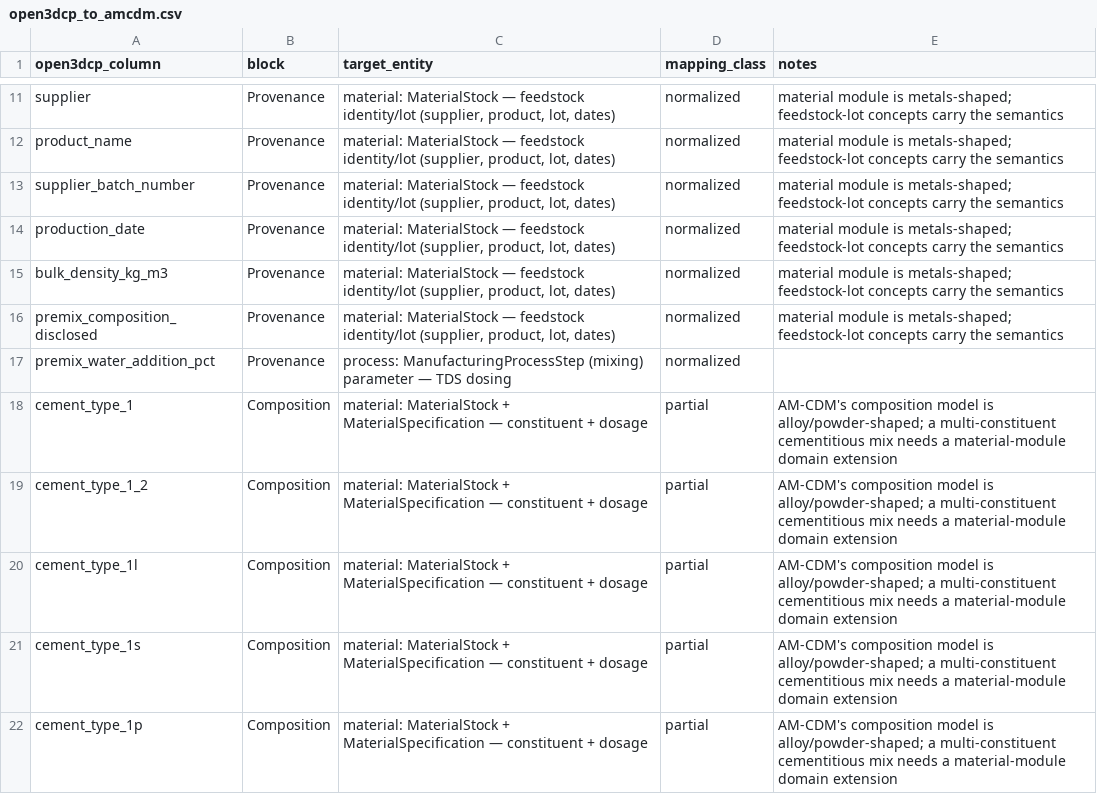
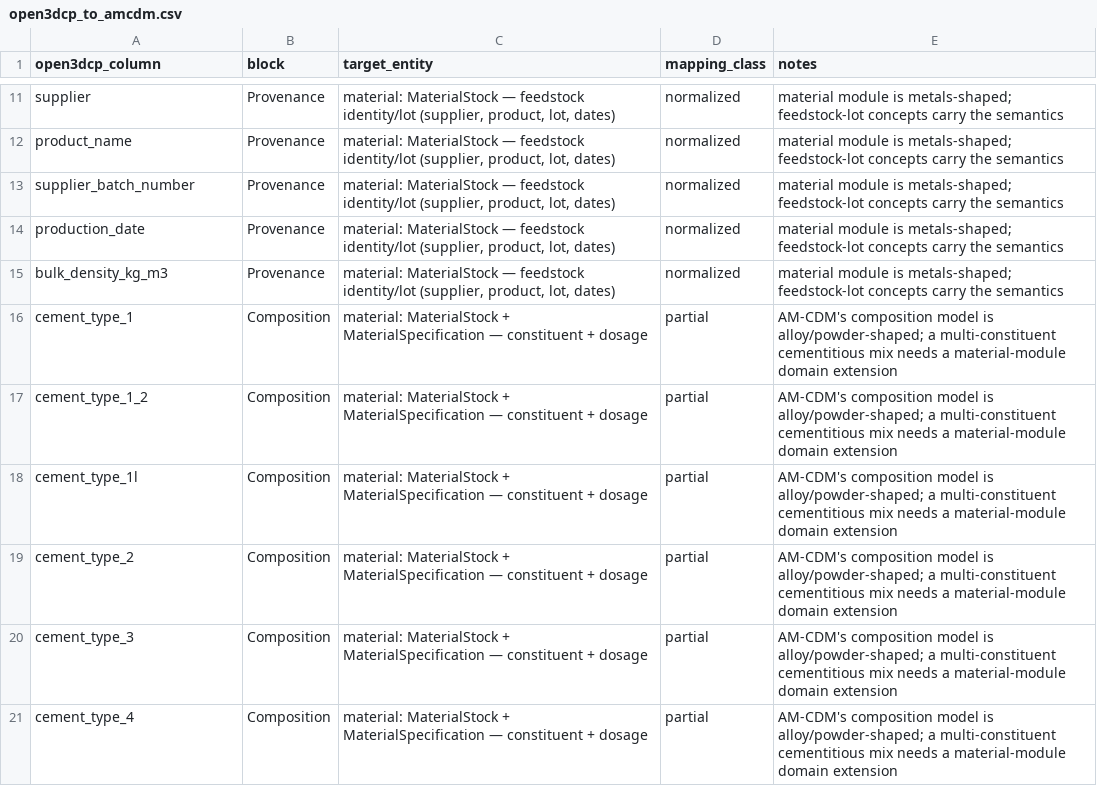
Before and after one commit to sunnyday-technologies/Open3DCP, a CSV file: crosswalk/open3dcp_to_amcdm.csv, drawn as a sheet; only a part is shown, gaps mark what is left out; the shorter side is filled out with more unchanged rows; the diff covers the shown part only.

Commit message:
Scope v1.8.0 to the reported gaps: 295 -> 279 columns
Narrows the release to what the contributor actually reported, plus the
carriers the EN set needs to stay lossless. Removes 16 columns that were
scope beyond the report:

  cement_type_1s/1p/1t, cement_c1157, cem_ii_c_m, cem_vi,
  calcium_sulfate, natural_hydraulic_lime, hydrated_lime,
  fine_agg_fineness_modulus, agg_grading_designation,
  sieve_analysis_file, premix_composition_disclosed,
  premix_water_addition_pct, raw_data_sha256, raw_data_version

raw_data_sha256 / raw_data_version were staged for a planned v1.7.6 and
should not have been graduated here; their forward-compat markers in the
crosswalk builder are restored verbatim. Other deferred columns keep
labelled dead keys so a later release can land them without rework.

Retained beyond the literal report: cement_other, cement_designation and
cement_standard, without which a stated notation outside the 18 typed
EN columns falls back to cement_unspecified and loses its designation -
the exact loss the report was about. EN 197-5, C595 IS/IP/IT, C1157 and
GB 175 members now route to cement_other via the ingestion pivot.

Verified: 279 columns, DDL parses under PostgreSQL grammar, version
consistency (23 labels/16 files), crosswalk and units manifests
regenerated and --check clean, examples reproduce, 31 tests pass.

```diff
--- a/crosswalk/open3dcp_to_amcdm.csv
+++ b/crosswalk/open3dcp_to_amcdm.csv
@@ -15,4 +15,2 @@ production_date,Provenance,"material: MaterialStock — feedstock identity/lot (
 bulk_density_kg_m3,Provenance,"material: MaterialStock — feedstock identity/lot (supplier, product, lot, dates)",normalized,material module is metals-shaped; feedstock-lot concepts carry the semantics
-premix_composition_disclosed,Provenance,"material: MaterialStock — feedstock identity/lot (supplier, product, lot, dates)",normalized,material module is metals-shaped; feedstock-lot concepts carry the semantics
-premix_water_addition_pct,Provenance,process: ManufacturingProcessStep (mixing) parameter — TDS dosing,normalized,
 cement_type_1,Composition,material: MaterialStock + MaterialSpecification — constituent + dosage,partial,AM-CDM's composition model is alloy/powder-shaped; a multi-constituent cementitious mix needs a material-module domain extension
@@ -20,3 +18 @@ cement_type_1_2,Composition,material: MaterialStock + MaterialSpecification —
 cement_type_1l,Composition,material: MaterialStock + MaterialSpecification — constituent + dosage,partial,AM-CDM's composition model is alloy/powder-shaped; a multi-constituent cementitious mix needs a material-module domain extension
-cement_type_1s,Composition,material: MaterialStock + MaterialSpecification — constituent + dosage,partial,AM-CDM's composition model is alloy/powder-shaped; a multi-constituent cementitious mix needs a material-module domain extension
-cement_type_1p,Composition,material: MaterialStock + MaterialSpecification — constituent + dosage,partial,AM-CDM's composition model is alloy/powder-shaped; a multi-constituent cementitious mix needs a material-module domain extension
```
Also changed, not shown: 12 removed rows elsewhere in this file, crosswalk/open3dcp_to_cpto.csv, crosswalk/open3dcp_to_gemd.csv, 10 other files.
